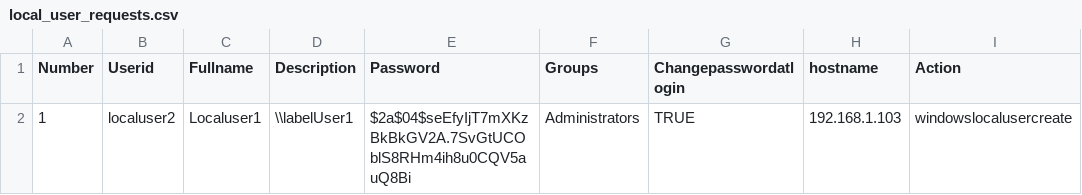
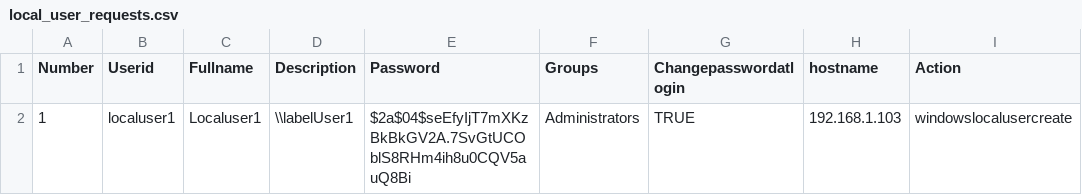
Before and after one commit to viqar19/IAM_Automation_reports, a CSV file: local_user_requests.csv, drawn as a sheet; only a part is shown; the diff names each change by its address in the sheet, - before the commit and + after, or states it on an @@ line.

Commit message:
Update local_user_requests.csv

```diff
--- a/local_user_requests.csv
+++ b/local_user_requests.csv
-B2 (Userid): localuser2
+B2 (Userid): localuser1
```
